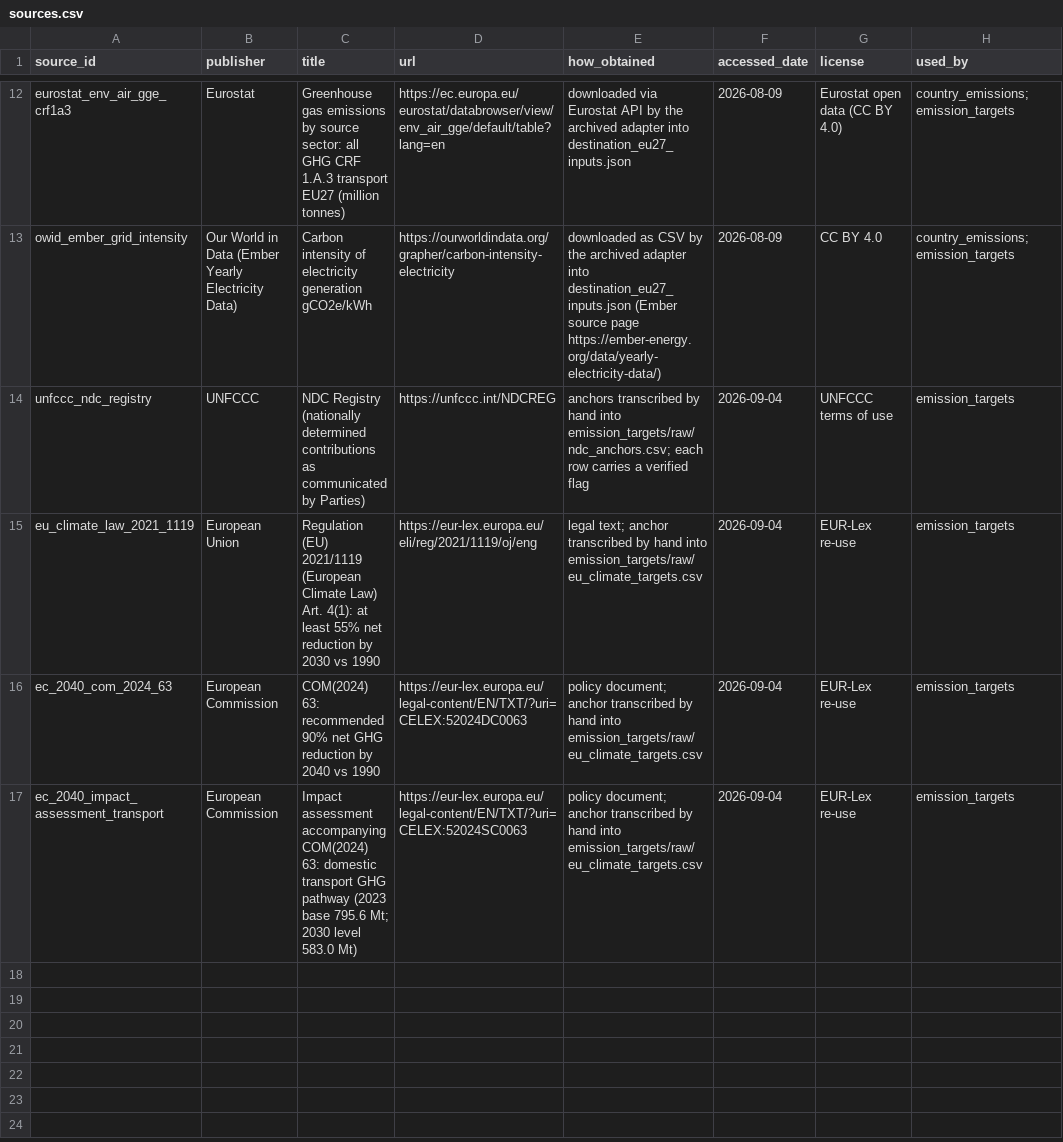
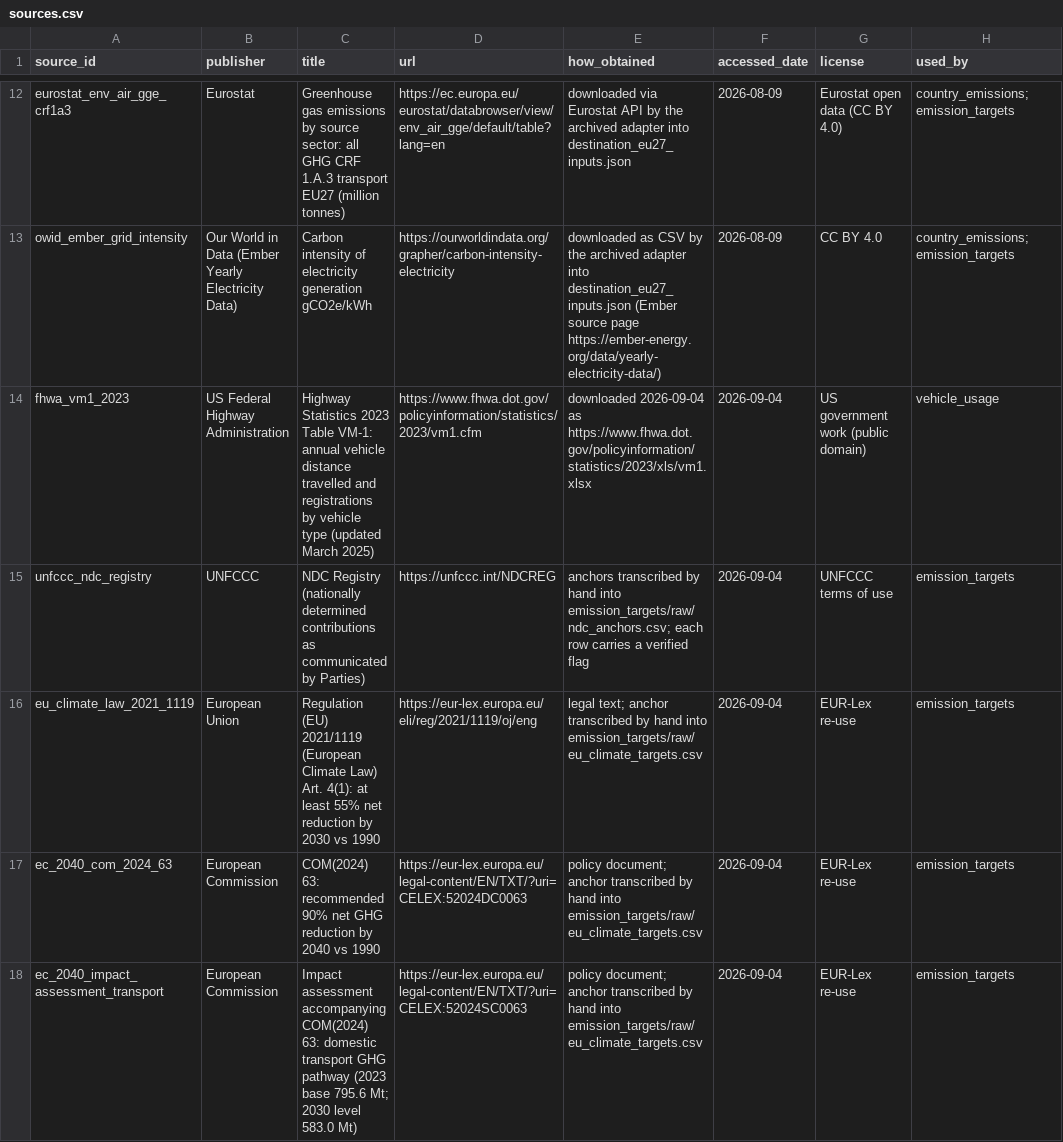
Before and after one commit to PLANiT-Institute/tradeimpact, a CSV file: data/auto/sources.csv, drawn as a sheet; only a part is shown, gaps mark what is left out.

```diff
--- a/data/auto/sources.csv
+++ b/data/auto/sources.csv
@@ -13,2 +13,3 @@ eurostat_env_air_gge_crf1a3,Eurostat,Greenhouse gas emissions by source sector:
 owid_ember_grid_intensity,Our World in Data (Ember Yearly Electricity Data),Carbon intensity of electricity generation gCO2e/kWh,https://ourworldindata.org/grapher/carbon-intensity-electricity,downloaded as CSV by the archived adapter into destination_eu27_inputs.json (Ember source page https://ember-energy.org/data/yearly-electricity-data/),2026-08-09,CC BY 4.0,country_emissions;emission_targets
+fhwa_vm1_2023,US Federal Highway Administration,Highway Statistics 2023 Table VM-1: annual vehicle distance travelled and registrations by vehicle type (updated March 2025),https://www.fhwa.dot.gov/policyinformation/statistics/2023/vm1.cfm,downloaded 2026-09-04 as https://www.fhwa.dot.gov/policyinformation/statistics/2023/xls/vm1.xlsx,2026-09-04,US government work (public domain),vehicle_usage
 unfccc_ndc_registry,UNFCCC,NDC Registry (nationally determined contributions as communicated by Parties),https://unfccc.int/NDCREG,anchors transcribed by hand into emission_targets/raw/ndc_anchors.csv; each row carries a verified flag,2026-09-04,UNFCCC terms of use,emission_targets
```
Also changed, not shown: data/auto/raw_files.csv, 3 other files.
